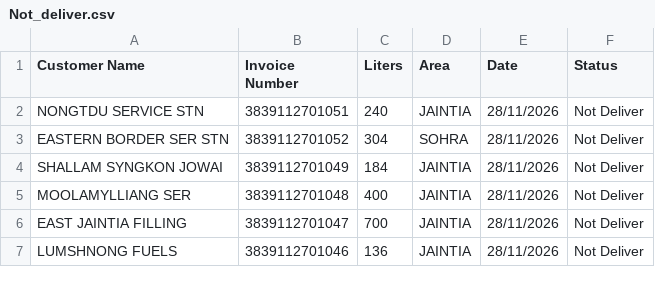
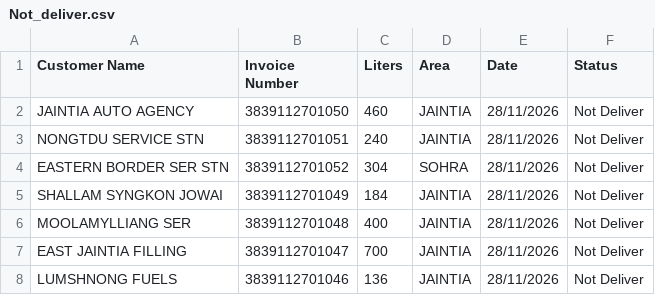
Before and after one commit to servodata98/outstandingsheetxczdv-bnmhgdaegthm-datkhfscbnlpmnb, a CSV file: outstandingsheetxczdv-bnmhgdaegthm-datkhfscbnlpmnb/Not_deliver.csv, drawn as a sheet; only a part is shown.

Commit message:
Update Not_deliver.csv

```diff
--- a/outstandingsheetxczdv-bnmhgdaegthm-datkhfscbnlpmnb/Not_deliver.csv
+++ b/outstandingsheetxczdv-bnmhgdaegthm-datkhfscbnlpmnb/Not_deliver.csv
@@ -1,2 +1,3 @@
 Customer Name,Invoice Number,Liters,Area,Date,Status
+JAINTIA AUTO AGENCY,3839112701050,460,JAINTIA,28/11/2026,Not Deliver
 NONGTDU SERVICE STN,3839112701051,240,JAINTIA,28/11/2026,Not Deliver
```
